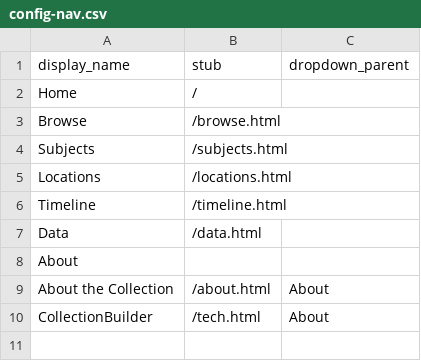
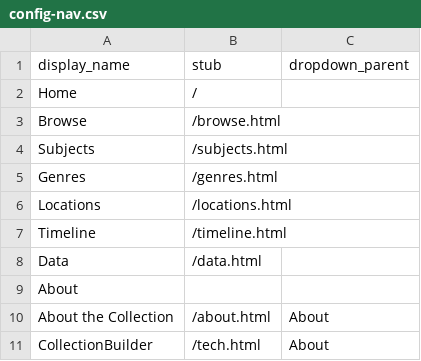
Before and after one commit to nick-deer/collectionbuilder_hirahara, a CSV file: _data/config-nav.csv, drawn as a sheet.

Commit message:
added Genres to nav

```diff
--- a/_data/config-nav.csv
+++ b/_data/config-nav.csv
@@ -4,2 +4,3 @@ Browse,/browse.html,
 Subjects,/subjects.html,
+Genres,/genres.html,
 Locations,/locations.html,
```
